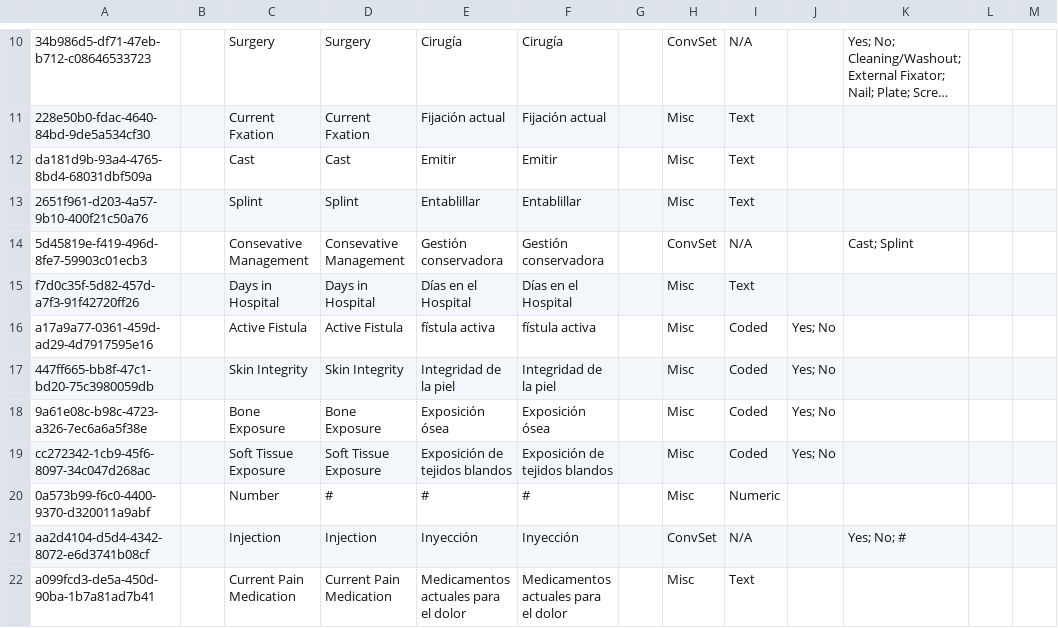
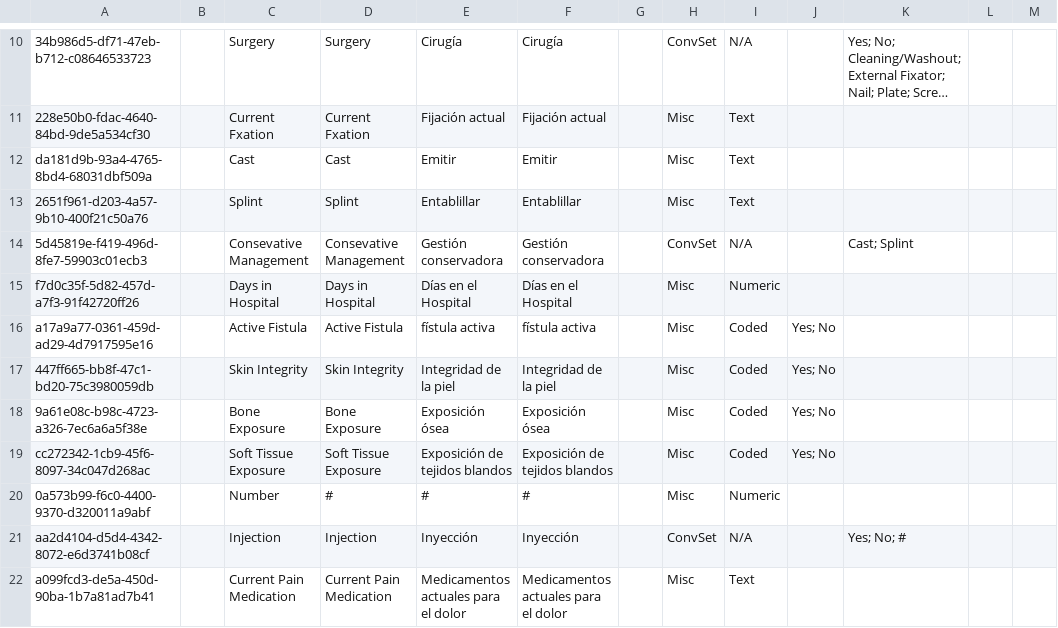
Before and after one commit to globalhealthcoalition/openmrs-config-ghc, a CSV file: configuration/concepts/orthopedics.csv, drawn as a sheet; only a part is shown, gaps mark what is left out; long unchanged cells end in ….

Commit message:
GHC-118: Change Data Type

```diff
--- a/configuration/concepts/orthopedics.csv
+++ b/configuration/concepts/orthopedics.csv
@@ -14,3 +14,3 @@ da181d9b-93a4-4765-8bd4-68031dbf509a,,Cast,Cast,Emitir,Emitir,,Misc,Text,,,,
 5d45819e-f419-496d-8fe7-59903c01ecb3,,Consevative Management,Consevative Management,Gestión conservadora,Gestión conservadora,,ConvSet,N/A,,Cast; Splint,,
-f7d0c35f-5d82-457d-a7f3-91f42720ff26,,Days in Hospital,Days in Hospital,Días en el Hospital,Días en el Hospital,,Misc,Text,,,,
+f7d0c35f-5d82-457d-a7f3-91f42720ff26,,Days in Hospital,Days in Hospital,Días en el Hospital,Días en el Hospital,,Misc,Numeric,,,,
 a17a9a77-0361-459d-ad29-4d7917595e16,,Active Fistula,Active Fistula,fístula activa,fístula activa,,Misc,Coded,Yes; No,,,
```
